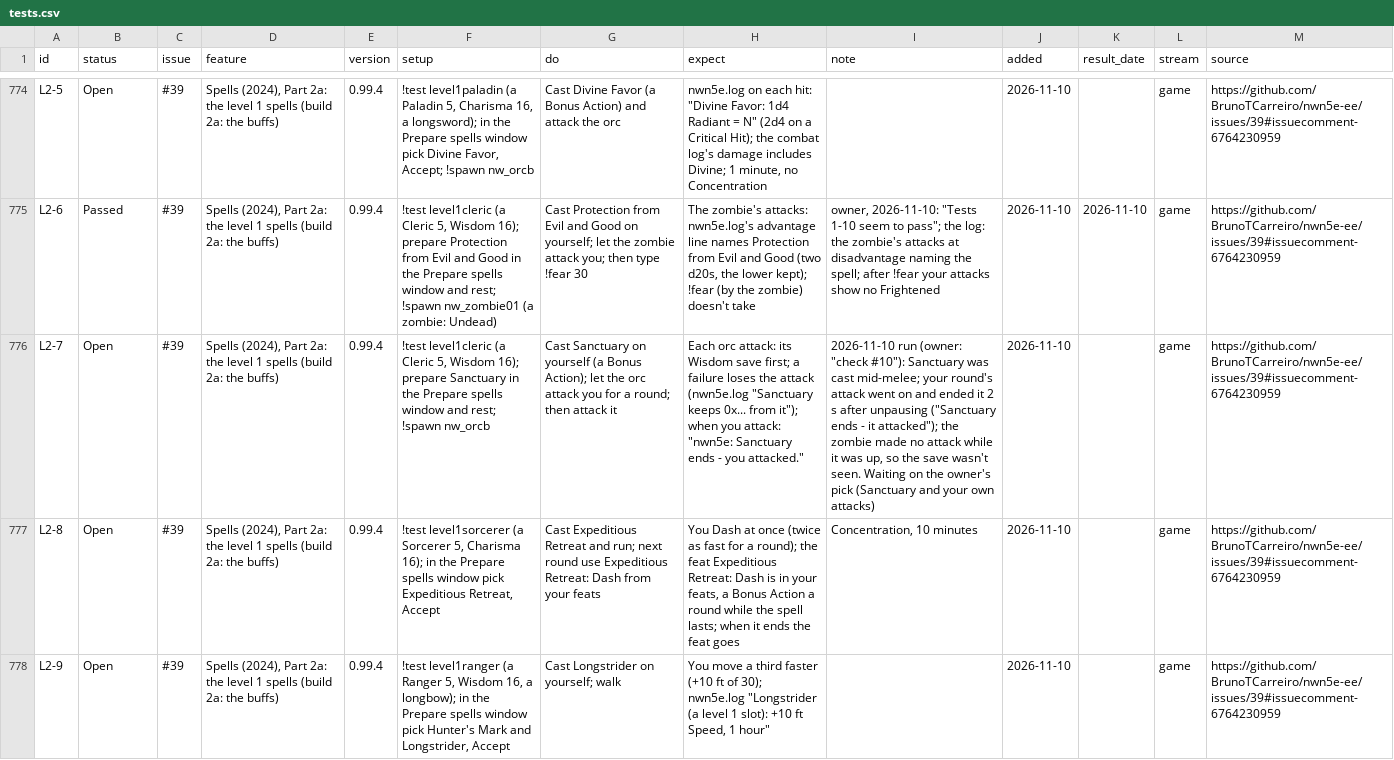
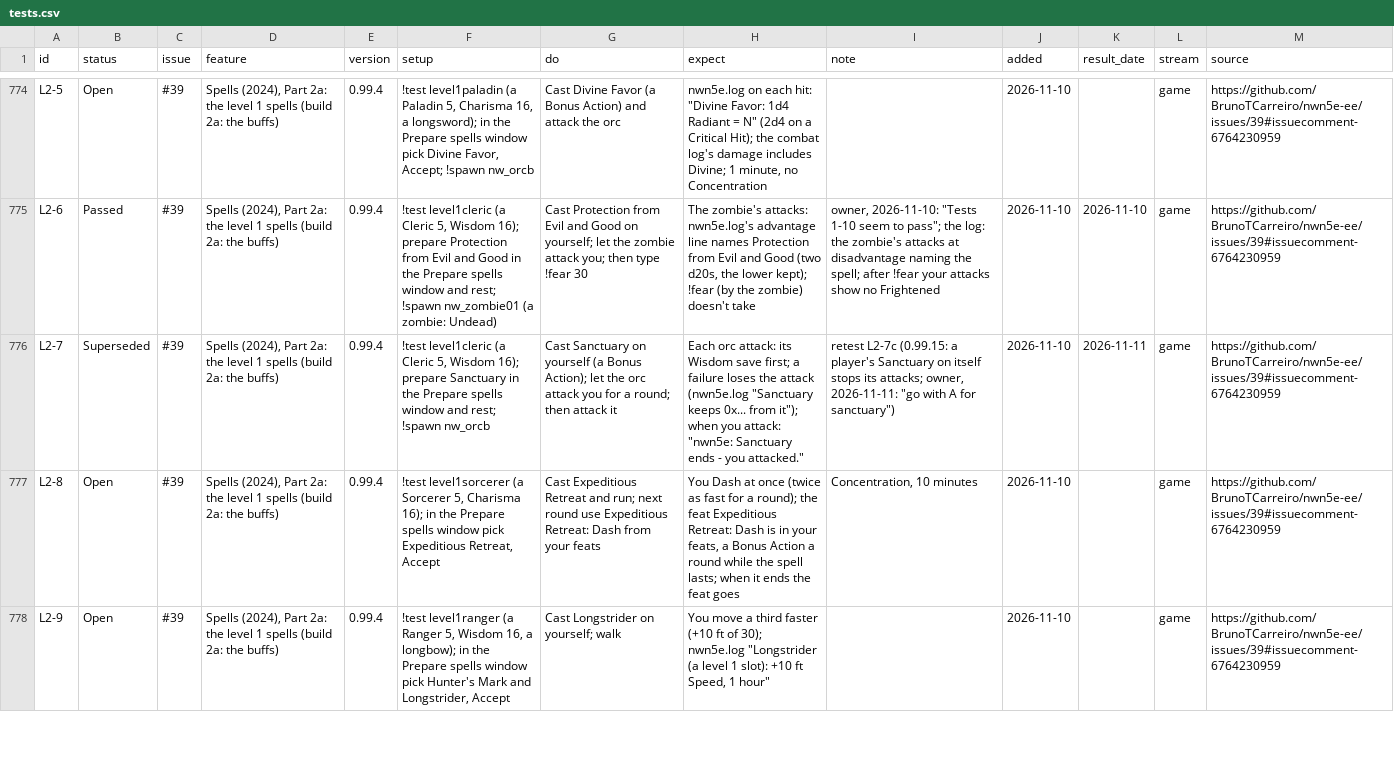
Before and after one commit to BrunoTCarreiro/nwn5e-ee, a CSV file: docs/tests.csv, drawn as a sheet; only a part is shown, gaps mark what is left out; the diff covers the shown part only; the diff names each change by its address in the sheet, - before the commit and + after, or states it on an @@ line.

Commit message:
docs: tests exported from the board (#39 L2-7c; L2-7 superseded)

```diff
--- a/docs/tests.csv
+++ b/docs/tests.csv
-B776 (status): Open
+B776 (status): Superseded
-I776 (note): 2026-11-10 run (owner: "check #10"): Sanctuary was cast mid-melee; your round's attack went on and ended it 2 s after unpausing ("Sanctuary ends - it attacked"); the zombie made no attack while it was up, so the save wasn't seen. Waiting on the owner's pick (Sanctuary and your own attacks)
+I776 (note): retest L2-7c (0.99.15: a player's Sanctuary on itself stops its attacks; owner, 2026-11-11: "go with A for sanctuary")
-K776 (result_date): (empty)
+K776 (result_date): 2026-11-11
```
Also changed, not shown: 1 added row elsewhere in this file.
